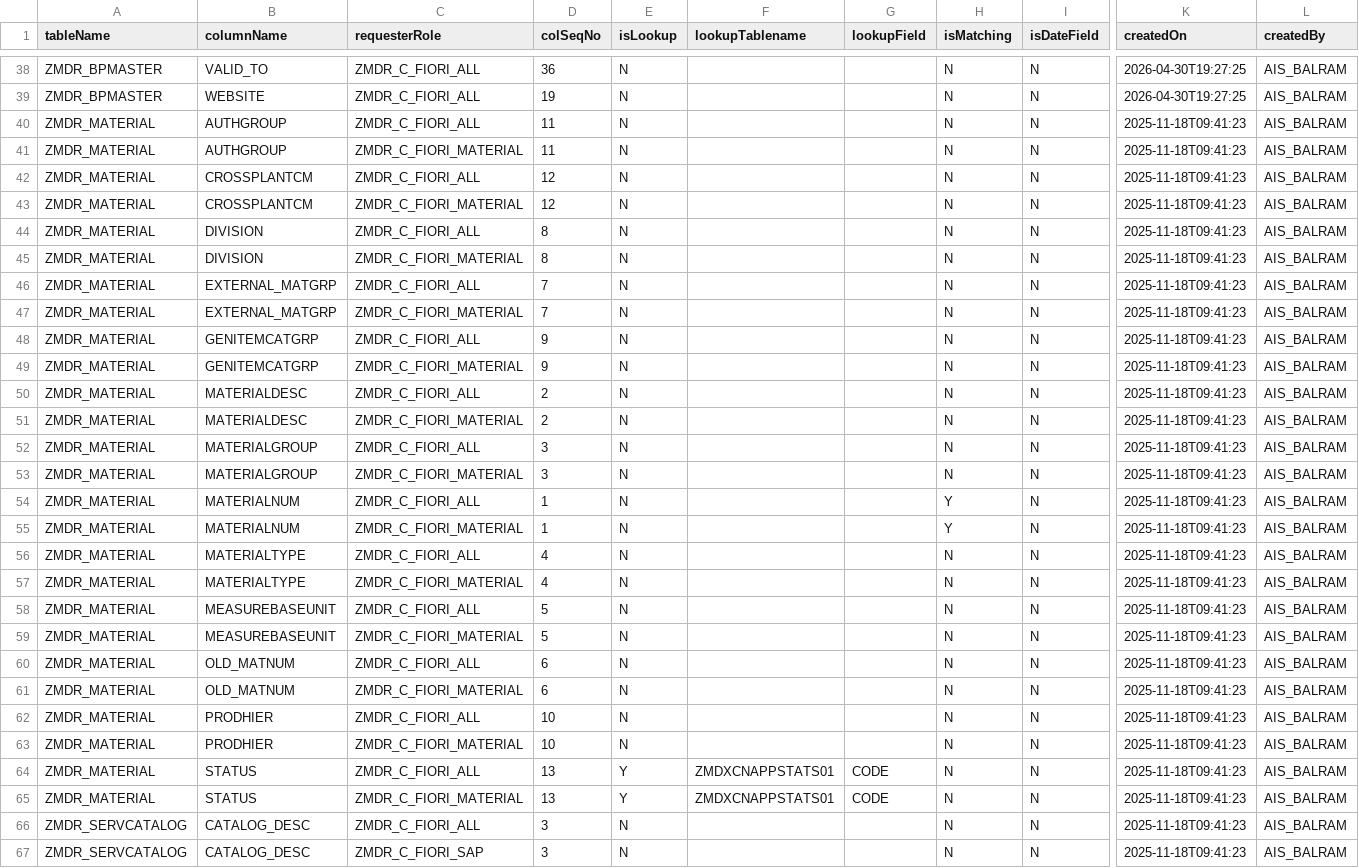
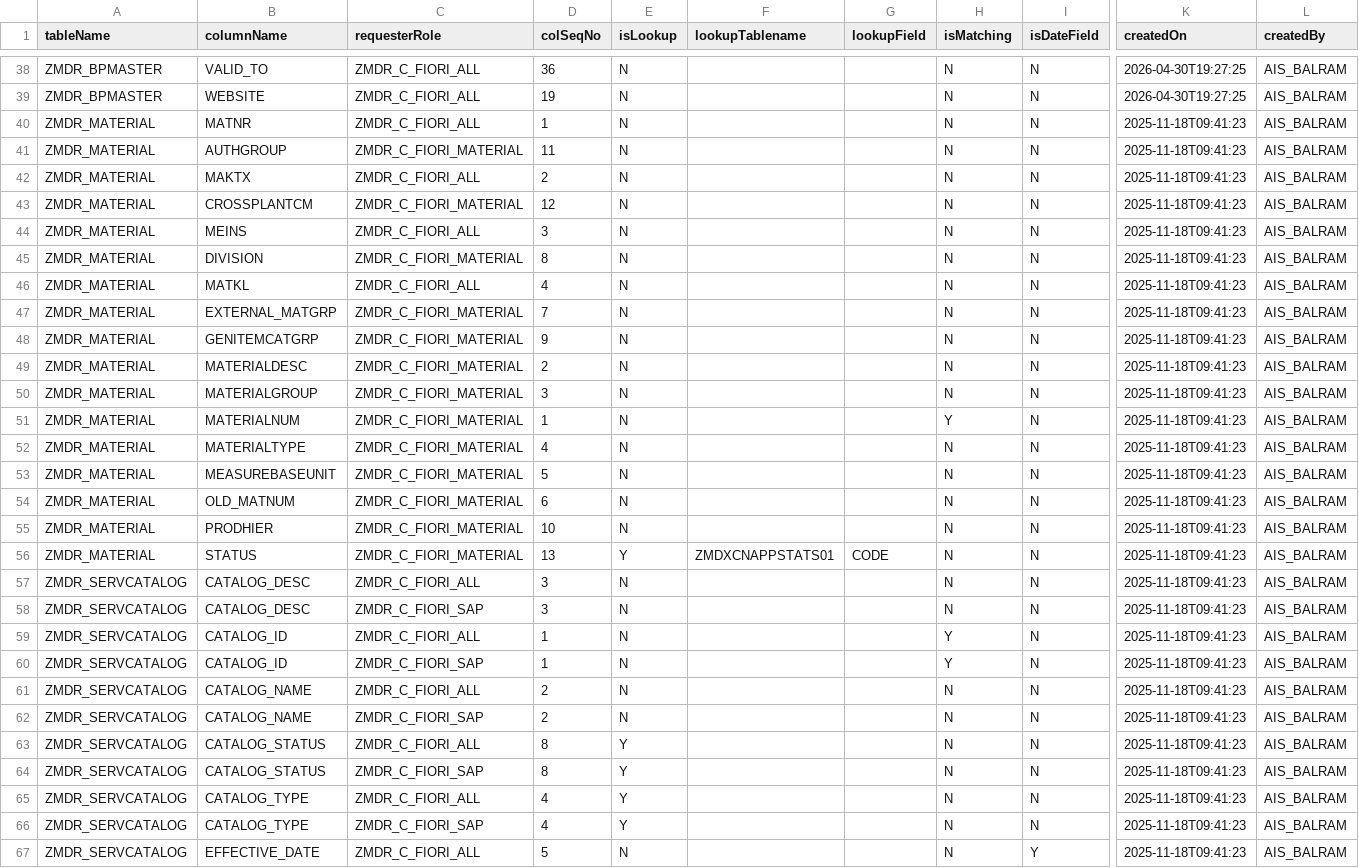
Before and after one commit to samarth092005/MDR, a CSV file: db/data/zmdr.BulkItmConfig.csv, drawn as a sheet; only a part is shown, gaps mark what is left out; the shorter side is filled out with more unchanged rows; rows hold the shown columns only; the diff names each change by its address in the sheet, - before the commit and + after, or states it on an @@ line.

Commit message:
Bulk load validation

```diff
--- a/db/data/zmdr.BulkItmConfig.csv
+++ b/db/data/zmdr.BulkItmConfig.csv
-B40 (columnName): AUTHGROUP
+B40 (columnName): MATNR
-D40 (colSeqNo): 11
+D40 (colSeqNo): 1
-B42 (columnName): CROSSPLANTCM
+B42 (columnName): MAKTX
-D42 (colSeqNo): 12
+D42 (colSeqNo): 2
-B44 (columnName): DIVISION
+B44 (columnName): MEINS
-D44 (colSeqNo): 8
+D44 (colSeqNo): 3
-B46 (columnName): EXTERNAL_MATGRP
+B46 (columnName): MATKL
-D46 (colSeqNo): 7
+D46 (colSeqNo): 4
-row 48: ZMDR_MATERIAL | GENITEMCATGRP | ZMDR_C_FIORI_ALL | 9 | N |  |  | N | N | 2025-11-18T09:41:23 | AIS_BALRAM
-row 50: ZMDR_MATERIAL | MATERIALDESC | ZMDR_C_FIORI_ALL | 2 | N |  |  | N | N | 2025-11-18T09:41:23 | AIS_BALRAM
-row 52: ZMDR_MATERIAL | MATERIALGROUP | ZMDR_C_FIORI_ALL | 3 | N |  |  | N | N | 2025-11-18T09:41:23 | AIS_BALRAM
-row 54: ZMDR_MATERIAL | MATERIALNUM | ZMDR_C_FIORI_ALL | 1 | N |  |  | Y | N | 2025-11-18T09:41:23 | AIS_BALRAM
-row 56: ZMDR_MATERIAL | MATERIALTYPE | ZMDR_C_FIORI_ALL | 4 | N |  |  | N | N | 2025-11-18T09:41:23 | AIS_BALRAM
-row 58: ZMDR_MATERIAL | MEASUREBASEUNIT | ZMDR_C_FIORI_ALL | 5 | N |  |  | N | N | 2025-11-18T09:41:23 | AIS_BALRAM
-row 60: ZMDR_MATERIAL | OLD_MATNUM | ZMDR_C_FIORI_ALL | 6 | N |  |  | N | N | 2025-11-18T09:41:23 | AIS_BALRAM
-row 62: ZMDR_MATERIAL | PRODHIER | ZMDR_C_FIORI_ALL | 10 | N |  |  | N | N | 2025-11-18T09:41:23 | AIS_BALRAM
-row 64: ZMDR_MATERIAL | STATUS | ZMDR_C_FIORI_ALL | 13 | Y | ZMDXCNAPPSTATS01 | CODE | N | N | 2025-11-18T09:41:23 | AIS_BALRAM
```
Also changed, not shown: 7 other files.
